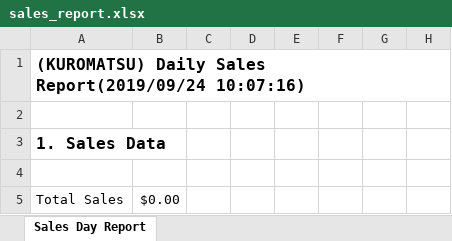
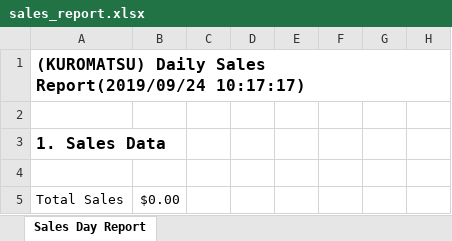
Before and after one commit to hokeryu318/jftweb, an Excel workbook: public/excel/exports/sales_report.xlsx, sheet Sales Day Report, drawn as a sheet; only a part is shown; values as stored, in another font and other column widths than the file's, no borders; the diff names each change by its address in the sheet, - before the commit and + after, or states it on an @@ line.

```diff
--- a/public/excel/exports/sales_report.xlsx (sheet Sales Day Report)
+++ b/public/excel/exports/sales_report.xlsx (sheet Sales Day Report)
-A1: …Sales Report(2019/09/24 10:07:16)
+A1: …Sales Report(2019/09/24 10:17:17)
```
Also changed, not shown: 1 other file.
